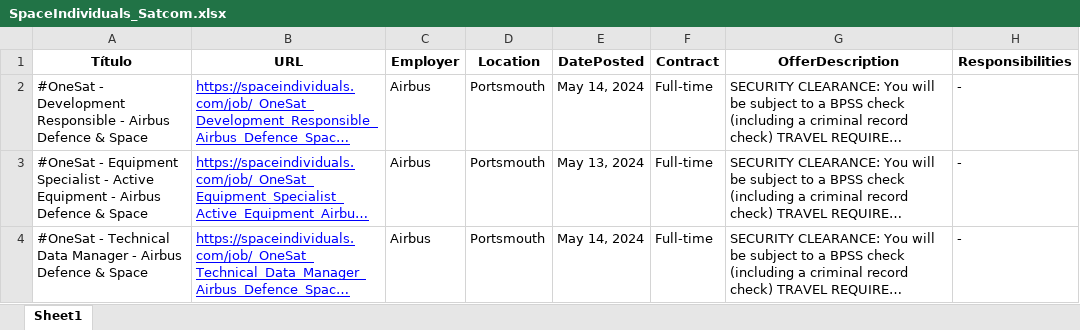
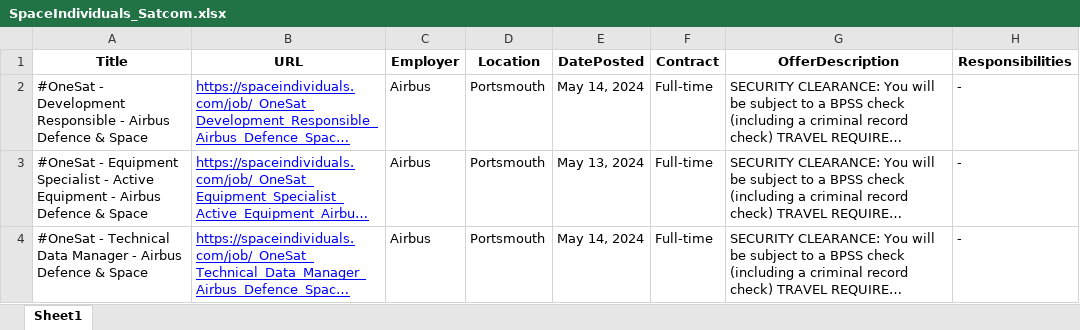
Before and after one commit to GeoTecINIT/spaceSUITE_WP2.2, an Excel workbook: Data/SpaceIndividuals_Satcom.xlsx, sheet Sheet1, drawn as a sheet; only a part is shown; long unchanged cells end in …; values as stored, in another font and other column widths than the file's, no borders; the diff names each change by its address in the sheet, - before the commit and + after, or states it on an @@ line.

Commit message:
fix title column

```diff
--- a/Data/SpaceIndividuals_Satcom.xlsx (sheet Sheet1)
+++ b/Data/SpaceIndividuals_Satcom.xlsx (sheet Sheet1)
-A1: Título
+A1: Title
```
Also changed, not shown: Data/SpaceIndividuals_GNSS.xlsx.
